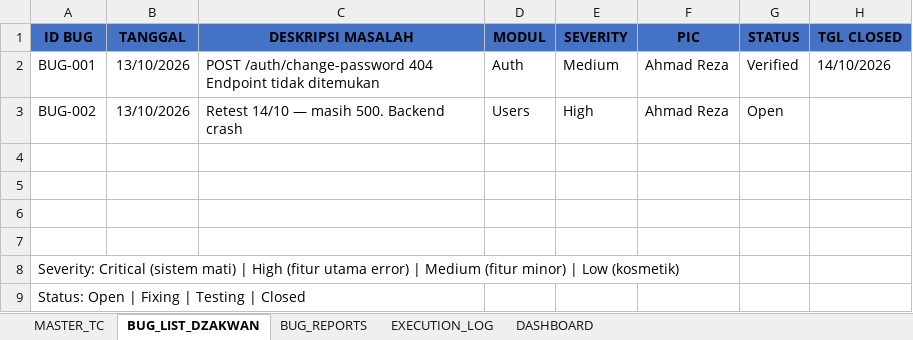
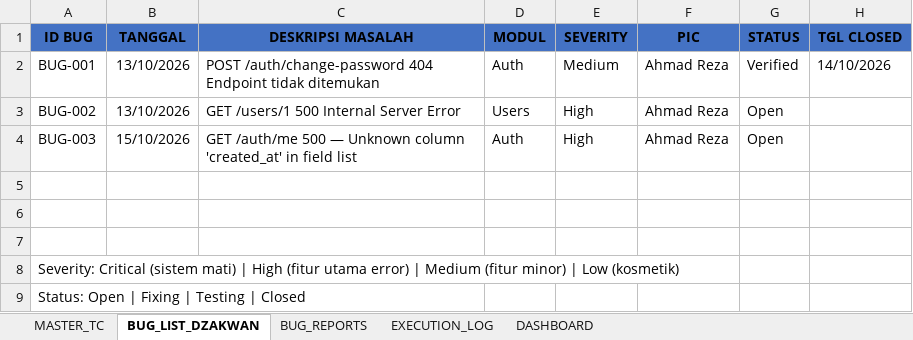
Before and after one commit to T-AIMS/T-AIMS, an Excel workbook: docs/qa/01_Master_Test_Cases.xlsx, sheet BUG_LIST_DZAKWAN, drawn as a sheet; values as stored, in another font and other column widths than the file's, no borders; the diff names each change by its address in the sheet, - before the commit and + after, or states it on an @@ line.

```diff
--- a/docs/qa/01_Master_Test_Cases.xlsx (sheet BUG_LIST_DZAKWAN)
+++ b/docs/qa/01_Master_Test_Cases.xlsx (sheet BUG_LIST_DZAKWAN)
-C3 (DESKRIPSI MASALAH): Retest 14/10 — masih 500. Backend crash
+C3 (DESKRIPSI MASALAH): GET /users/1 500 Internal Server Error
-row 4: (empty)
+row 4: BUG-003 | 15/10/2026 | GET /auth/me 500 — Unknown column 'created_at' in field list | Auth | High | Ahmad Reza | Open
```
Also changed, not shown: sheet BUG_REPORTS, sheet MASTER_TC, sheet DASHBOARD.
